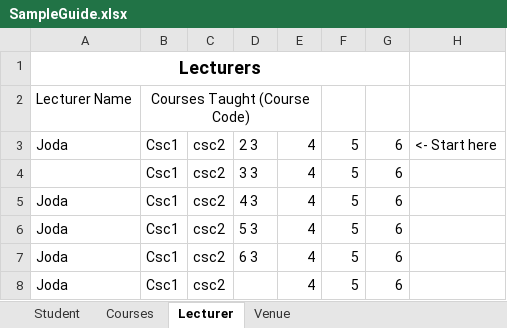
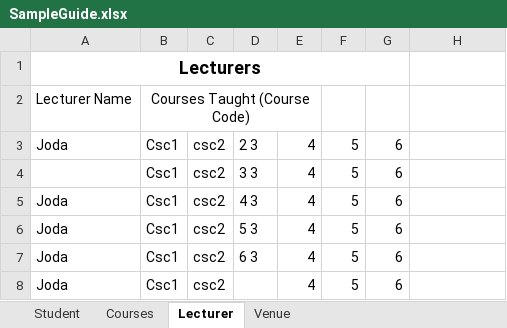
Before and after one commit to PhillzMike/Timetable-Scheduling-System, an Excel workbook: Timetable/SampleGuide.xlsx, sheet Lecturer, drawn as a sheet; only a part is shown; values as stored, in another font and other column widths than the file's, no borders; the diff names each change by its address in the sheet, - before the commit and + after, or states it on an @@ line.

```diff
--- a/Timetable/SampleGuide.xlsx (sheet Lecturer)
+++ b/Timetable/SampleGuide.xlsx (sheet Lecturer)
-H3: <- Start here
+H3: (empty)
```
Also changed, not shown: sheet Courses, sheet Venue, 13 other files.
